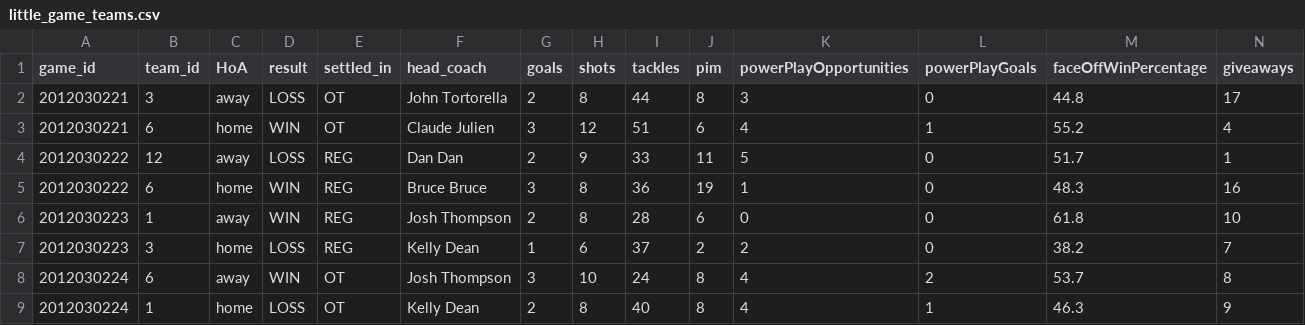
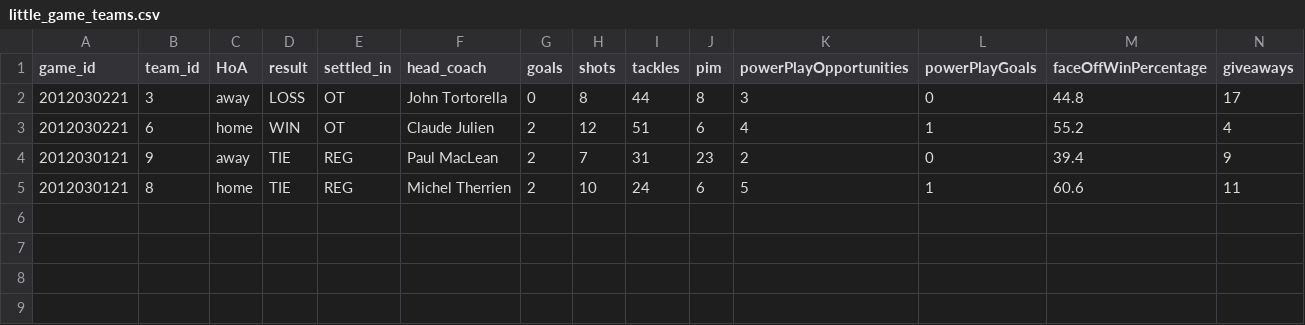
Before and after one commit to turingschool-examples/futbol, a CSV file: data/little_game_teams.csv, drawn as a sheet; only a part is shown; removed rows and columns are numbered as before the commit, all else as after; rows hold the shown columns only; the diff names each change by its address in the sheet, - before the commit and + after, or states it on an @@ line.

Commit message:
Edit little data to be super easy to test

```diff
--- a/data/little_game_teams.csv
+++ b/data/little_game_teams.csv
-G2 (goals): 2
+G2 (goals): 0
-G3 (goals): 3
+G3 (goals): 2
-row 4: 2012030222 | 12 | away | LOSS | REG | Dan Dan | 2 | 9 | 33 | 11 | 5 | 0 | 51.7 | 1
-row 5: 2012030222 | 6 | home | WIN | REG | Bruce Bruce | 3 | 8 | 36 | 19 | 1 | 0 | 48.3 | 16
-row 6: 2012030223 | 1 | away | WIN | REG | Josh Thompson | 2 | 8 | 28 | 6 | 0 | 0 | 61.8 | 10
-row 7: 2012030223 | 3 | home | LOSS | REG | Kelly Dean | 1 | 6 | 37 | 2 | 2 | 0 | 38.2 | 7
-row 8: 2012030224 | 6 | away | WIN | OT | Josh Thompson | 3 | 10 | 24 | 8 | 4 | 2 | 53.7 | 8
-row 9: 2012030224 | 1 | home | LOSS | OT | Kelly Dean | 2 | 8 | 40 | 8 | 4 | 1 | 46.3 | 9
+row 4: 2012030121 | 9 | away | TIE | REG | Paul MacLean | 2 | 7 | 31 | 23 | 2 | 0 | 39.4 | 9
+row 5: 2012030121 | 8 | home | TIE | REG | Michel Therrien | 2 | 10 | 24 | 6 | 5 | 1 | 60.6 | 11
```
Also changed, not shown: data/little_games.csv.
